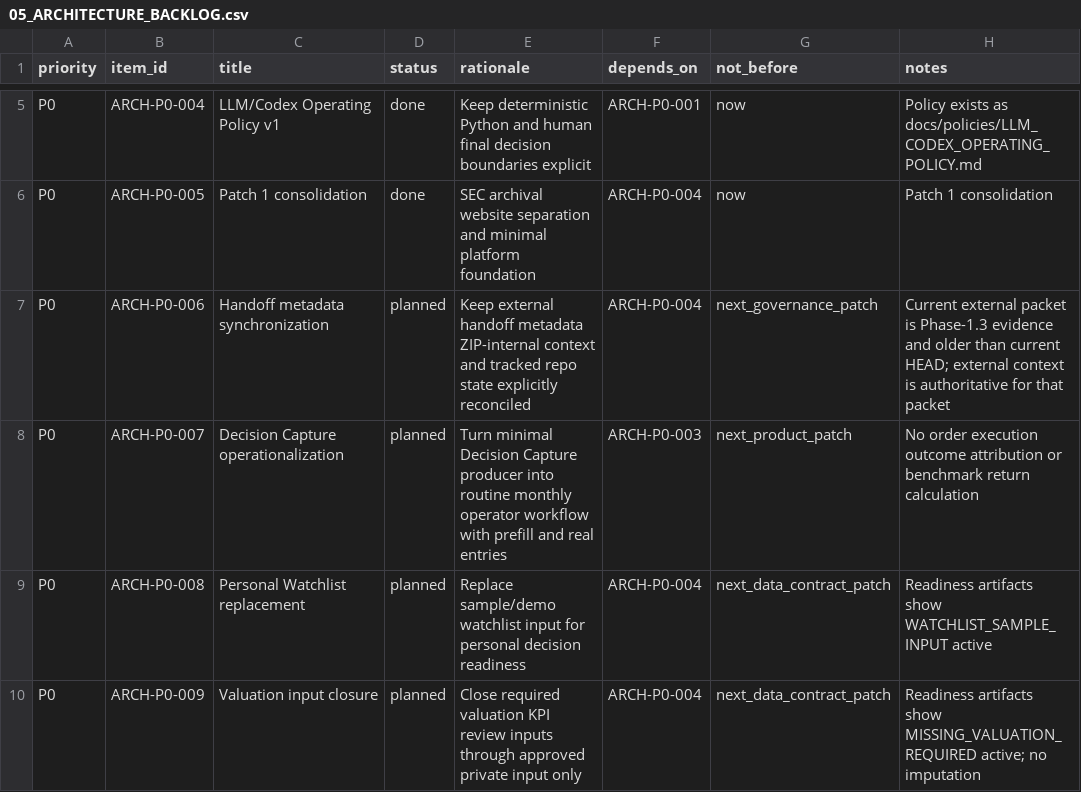
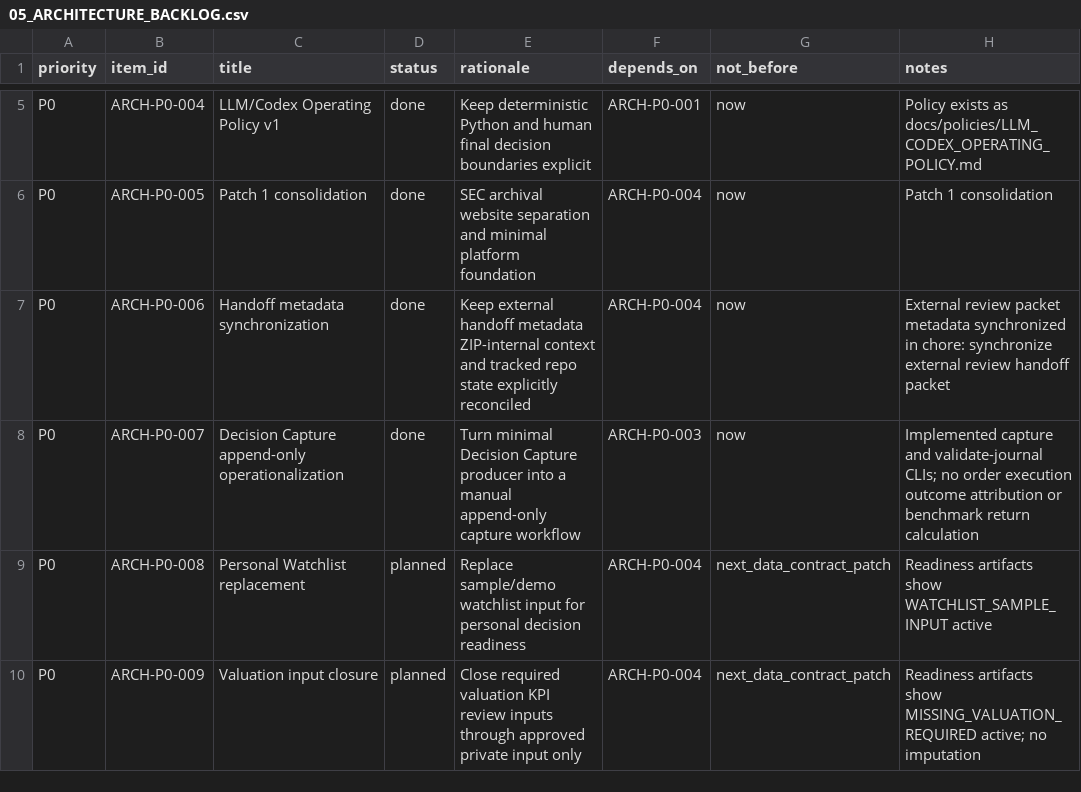
Before and after one commit to charizzzzard/compound_income_os, a CSV file: docs/architecture/05_ARCHITECTURE_BACKLOG.csv, drawn as a sheet; only a part is shown, gaps mark what is left out.

Commit message:
feat: operationalize personal decision capture

```diff
--- a/docs/architecture/05_ARCHITECTURE_BACKLOG.csv
+++ b/docs/architecture/05_ARCHITECTURE_BACKLOG.csv
@@ -6,4 +6,4 @@ P0,ARCH-P0-004,LLM/Codex Operating Policy v1,done,Keep deterministic Python and
 P0,ARCH-P0-005,Patch 1 consolidation,done,SEC archival website separation and minimal platform foundation,ARCH-P0-004,now,Patch 1 consolidation
-P0,ARCH-P0-006,Handoff metadata synchronization,planned,Keep external handoff metadata ZIP-internal context and tracked repo state explicitly reconciled,ARCH-P0-004,next_governance_patch,Current external packet is Phase-1.3 evidence and older than current HEAD; external context is authoritative for that packet
-P0,ARCH-P0-007,Decision Capture operationalization,planned,Turn minimal Decision Capture producer into routine monthly operator workflow with prefill and real entries,ARCH-P0-003,next_product_patch,No order execution outcome attribution or benchmark return calculation
+P0,ARCH-P0-006,Handoff metadata synchronization,done,Keep external handoff metadata ZIP-internal context and tracked repo state explicitly reconciled,ARCH-P0-004,now,External review packet metadata synchronized in chore: synchronize external review handoff packet
+P0,ARCH-P0-007,Decision Capture append-only operationalization,done,Turn minimal Decision Capture producer into a manual append-only capture workflow,ARCH-P0-003,now,Implemented capture and validate-journal CLIs; no order execution outcome attribution or benchmark return calculation
 P0,ARCH-P0-008,Personal Watchlist replacement,planned,Replace sample/demo watchlist input for personal decision readiness,ARCH-P0-004,next_data_contract_patch,Readiness artifacts show WATCHLIST_SAMPLE_INPUT active
```
Also changed, not shown: 6 other files.
